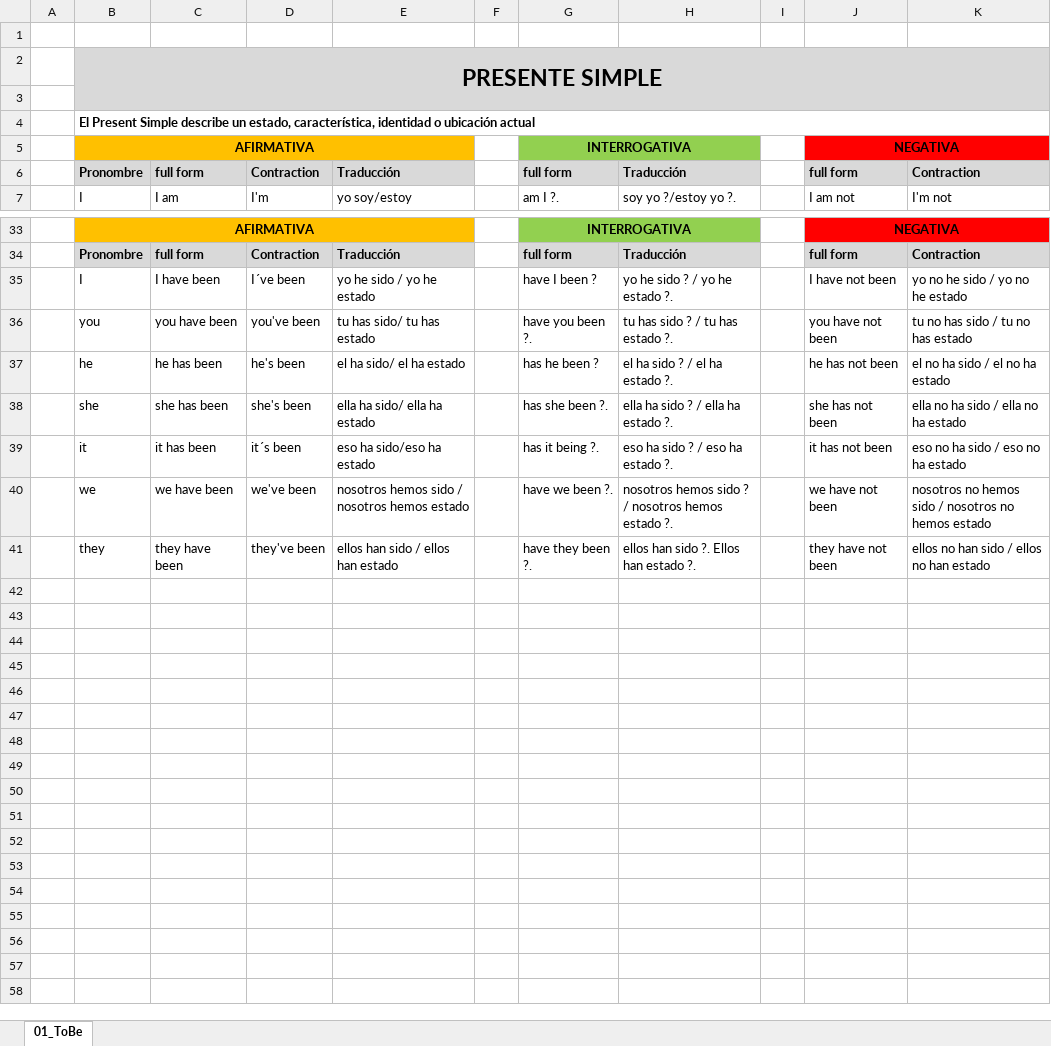
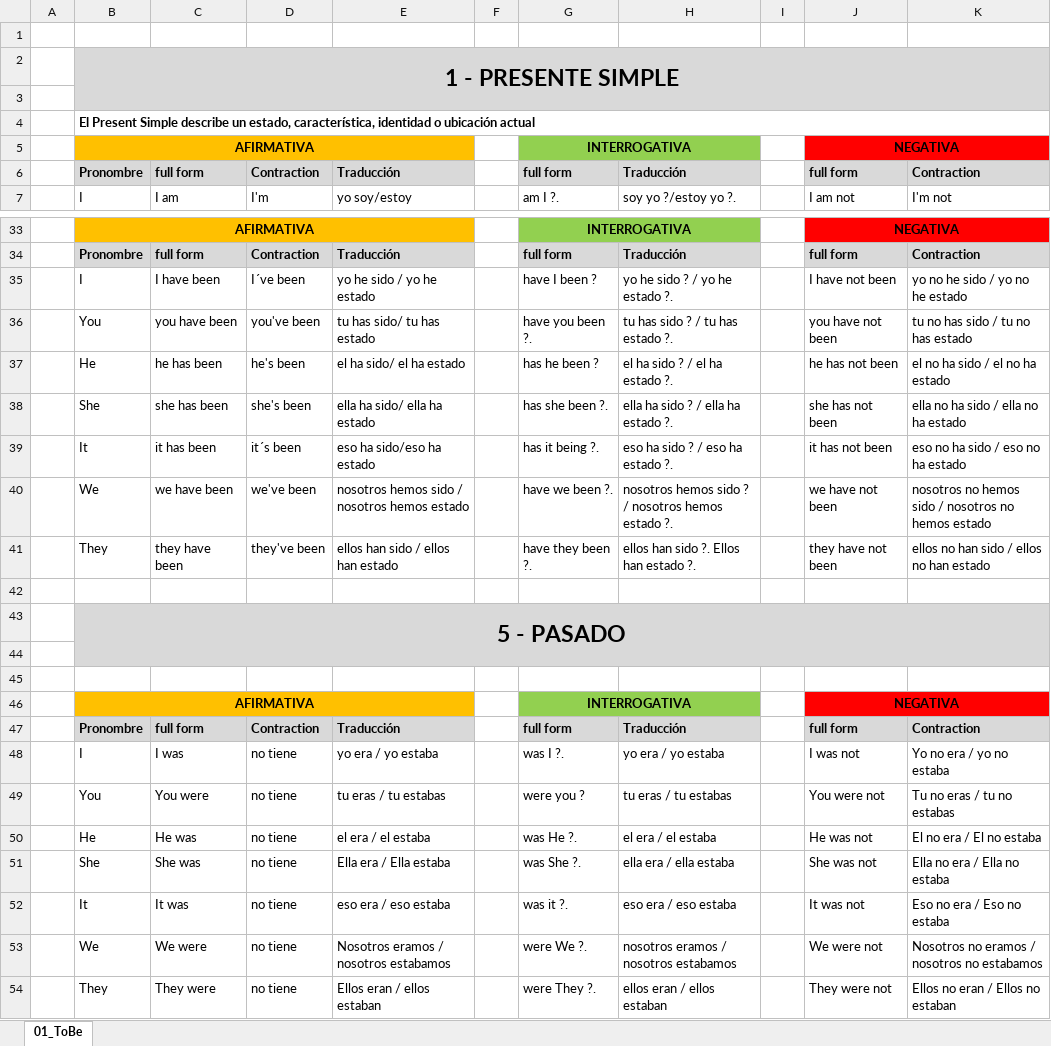
Before and after one commit to ingdmaldonado/Modulo02_JavaScript, an Excel workbook: 0000_InglesConIA/verbos.xlsx, sheet 01_ToBe, drawn as a sheet; only a part is shown, gaps mark what is left out; values as stored, in another font and other column widths than the file's, no borders; the diff covers the shown part only; the diff names each change by its address in the sheet, - before the commit and + after, or states it on an @@ line.

Commit message:
cambios en ARCAT

```diff
--- a/0000_InglesConIA/verbos.xlsx (sheet 01_ToBe)
+++ b/0000_InglesConIA/verbos.xlsx (sheet 01_ToBe)
-B2: PRESENTE SIMPLE
+B2: 1 - PRESENTE SIMPLE
-B36: you
+B36: You
-B37: he
+B37: He
-B38: she
+B38: She
-B39: it
+B39: It
-B40: we
+B40: We
-B41: they
+B41: They
+row 42: (empty)
+row 43:  | 5 - PASADO
+row 44: (empty)
+row 45: (empty)
+row 46:  | AFIRMATIVA |  |  |  |  | INTERROGATIVA |  |  | NEGATIVA
+row 47:  | Pronombre | full form | Contraction | Traducción |  | full form | Traducción |  | full form | Contraction
+row 48:  | I | I was | no tiene | yo era / yo estaba |  | was I ?. | yo era / yo estaba |  | I was not | Yo no era / yo no estaba
+row 49:  | You | You were | no tiene | tu eras / tu estabas |  | were you ? | tu eras / tu estabas |  | You were not | Tu no eras / tu no estabas
+row 50:  | He | He was | no tiene | el era / el estaba |  | was He ?. | el era / el estaba |  | He was not | El no era / El no estaba
+row 51:  | She | She was | no tiene | Ella era / Ella estaba |  | was She ?. | ella era / ella estaba |  | She was not | Ella no era / Ella no estaba
+row 52:  | It | It was | no tiene | eso era / eso estaba |  | was it ?. | eso era / eso estaba |  | It was not | Eso no era / Eso no estaba
+row 53:  | We | We were | no tiene | Nosotros eramos / nosotros estabamos |  | were We ?. | nosotros eramos / nosotros estabamos |  | We were not | Nosotros no eramos / nosotros no estabamos
+row 54:  | They | They were | no tiene | Ellos eran / ellos estaban |  | were They ?. | ellos eran / ellos estaban |  | They were not | Ellos no eran / Ellos no estaban
```
Also changed, not shown: 14 edited cells elsewhere in this sheet.
